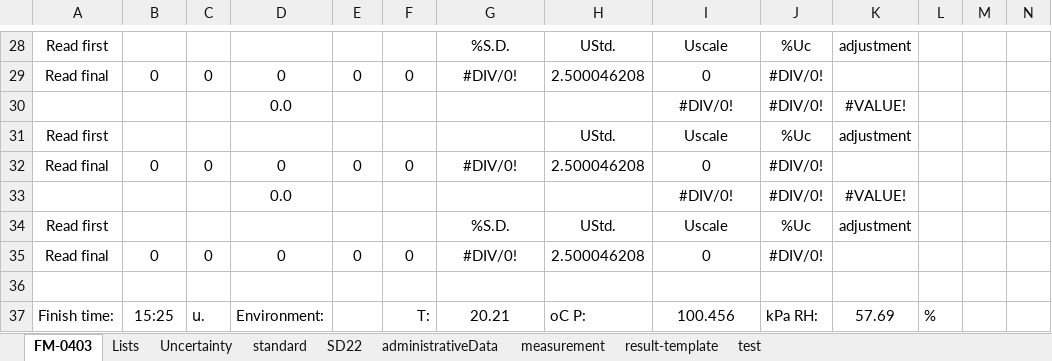
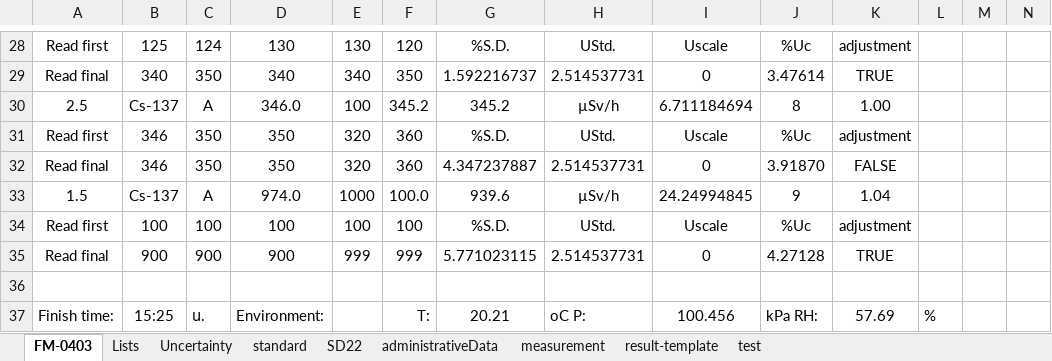
Before and after one commit to pongphanotr/digitalCertificate, an Excel workbook: FM-0403v8.xlsm, sheet FM-0403, drawn as a sheet; only a part is shown, gaps mark what is left out; values as stored, in another font and other column widths than the file's, no borders; charts and pictures not drawn; removed rows and columns are numbered as before the commit, all else as after; rows hold the shown columns only; the diff covers the shown part only; the diff names each change by its address in the sheet, - before the commit and + after, or states it on an @@ line.

```diff
--- a/FM-0403v8.xlsm (sheet FM-0403)
+++ b/FM-0403v8.xlsm (sheet FM-0403)
-B28: (empty)
+B28: 125
-C28: (empty)
+C28: 124
-D28: (empty)
+D28: 130
-E28: (empty)
+E28: 130
-F28: (empty)
+F28: 120
-row 29: Read final | 0 | 0 | 0 | 0 | 0 | #DIV/0! | 2.500046208 | 0 | #DIV/0!
-row 30:  |  |  | 0.0 |  |  |  |  | #DIV/0! | #DIV/0! | #VALUE!
+row 29: Read final | 340 | 350 | 340 | 340 | 350 | 1.592216737 | 2.514537731 | 0 | 3.47614 | TRUE
+row 30: 2.5 | Cs-137 | A | 346.0 | 100 | 345.2 | 345.2 | µSv/h | 6.711184694 | 8 | 1.00
-B31: (empty)
+B31: 346
-C31: (empty)
+C31: 350
-D31: (empty)
+D31: 350
-E31: (empty)
+E31: 320
-F31: (empty)
+F31: 360
-G31: (empty)
+G31: %S.D.
-row 32: Read final | 0 | 0 | 0 | 0 | 0 | #DIV/0! | 2.500046208 | 0 | #DIV/0!
-row 33:  |  |  | 0.0 |  |  |  |  | #DIV/0! | #DIV/0! | #VALUE!
+row 32: Read final | 346 | 350 | 350 | 320 | 360 | 4.347237887 | 2.514537731 | 0 | 3.91870 | FALSE
+row 33: 1.5 | Cs-137 | A | 974.0 | 1000 | 100.0 | 939.6 | µSv/h | 24.24994845 | 9 | 1.04
-B34: (empty)
+B34: 100
-C34: (empty)
+C34: 100
-D34: (empty)
+D34: 100
-E34: (empty)
+E34: 100
-F34: (empty)
+F34: 100
-row 35: Read final | 0 | 0 | 0 | 0 | 0 | #DIV/0! | 2.500046208 | 0 | #DIV/0!
+row 35: Read final | 900 | 900 | 900 | 999 | 999 | 5.771023115 | 2.514537731 | 0 | 4.27128 | TRUE
```
Also changed, not shown: 5 added rows, 5 removed rows and 23 edited cells elsewhere in this sheet, sheet Uncertainty, sheet Lists, sheet result-template, sheet standard, sheet administrativeData, sheet measurement, charts or pictures, 7 other files.
